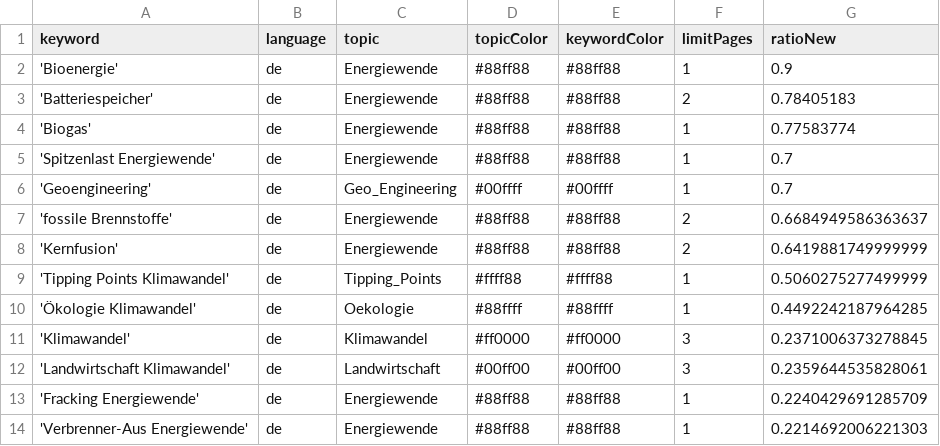
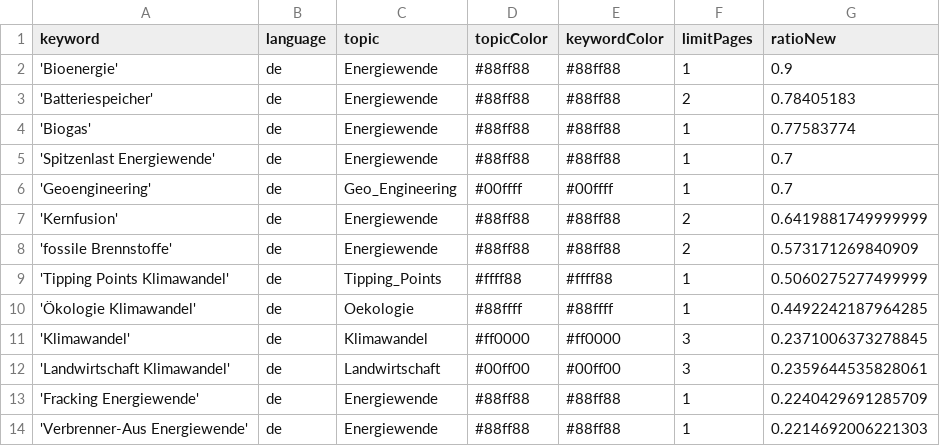
Before and after one commit to daschu83-news/climateIsComing, a CSV file: keywords.csv, drawn as a sheet; only a part is shown; removed rows and columns are numbered as before the commit, all else as after; the diff names each change by its address in the sheet, - before the commit and + after, or states it on an @@ line.

Commit message:
Commit from GitHub Actions (harvest:0.0)

```diff
--- a/keywords.csv
+++ b/keywords.csv
-row 7: 'fossile Brennstoffe' | de | Energiewende | #88ff88 | #88ff88 | 2 | 0.6684949586363637
+row 8: 'fossile Brennstoffe' | de | Energiewende | #88ff88 | #88ff88 | 2 | 0.573171269840909
```
